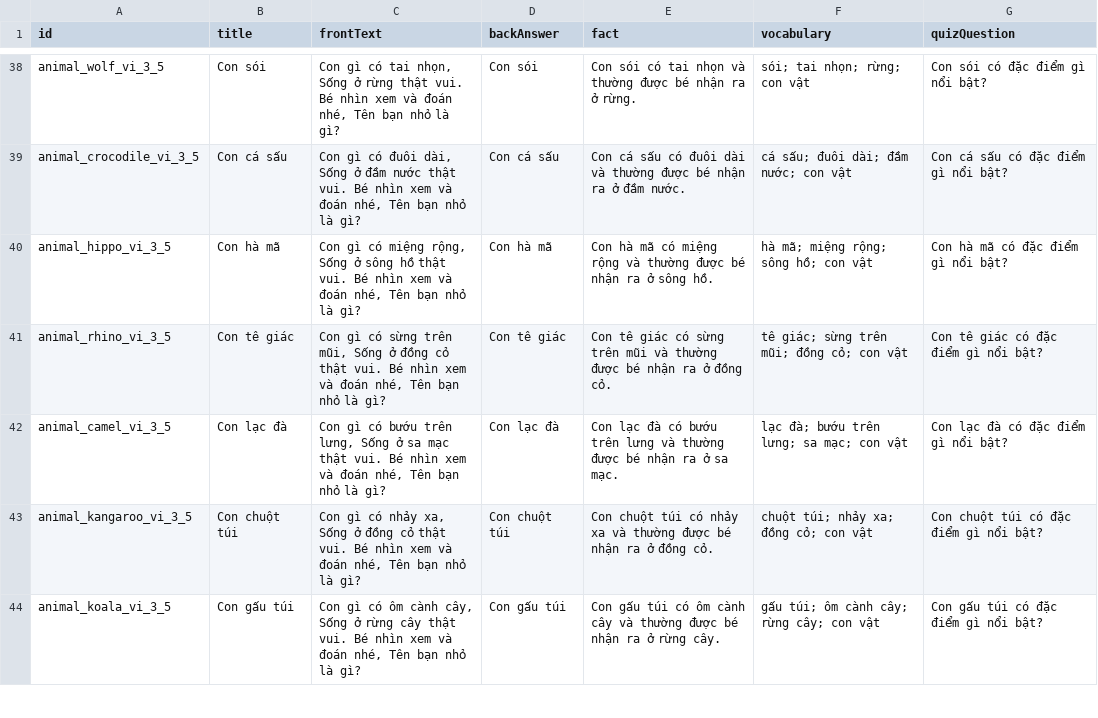
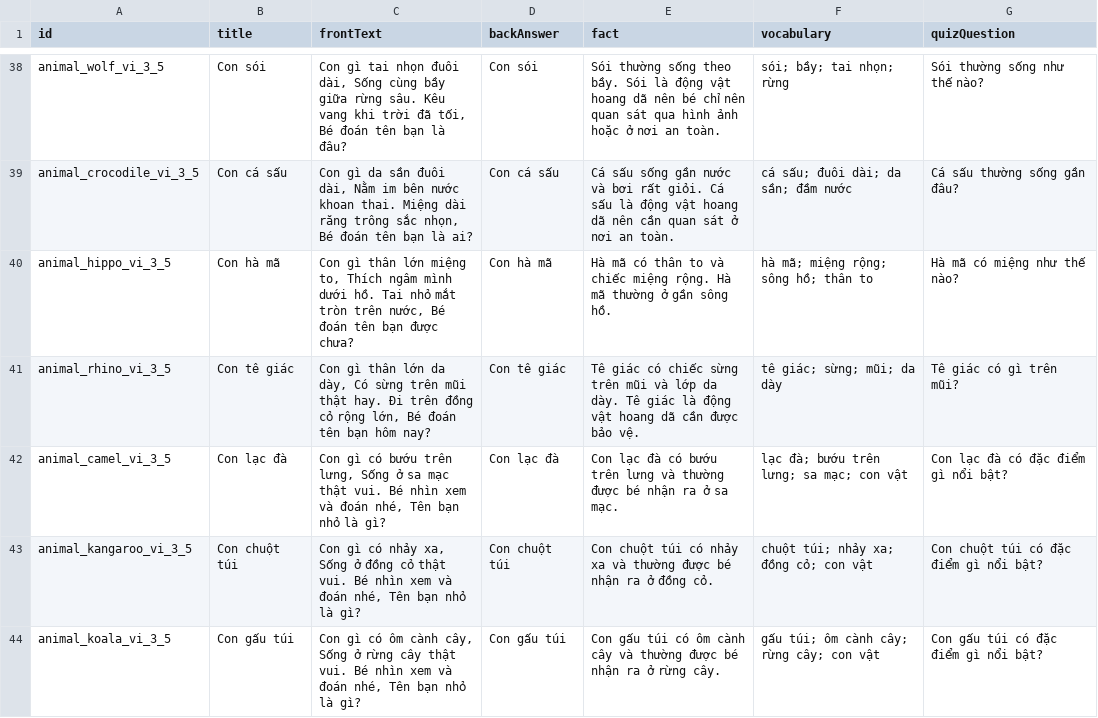
Before and after one commit to vinhduyetweb-debug/kids-knowledge-engine, a CSV file: exports/generated/animals_flashcards_mvp_100.csv, drawn as a sheet; only a part is shown, gaps mark what is left out; the diff covers the shown part only; the diff names each change by its address in the sheet, - before the commit and + after, or states it on an @@ line.

```diff
--- a/exports/generated/animals_flashcards_mvp_100.csv
+++ b/exports/generated/animals_flashcards_mvp_100.csv
-C38 (frontText): Con gì có tai nhọn, Sống ở rừng thật vui. Bé nhìn xem và đoán nhé, Tên bạn nhỏ là gì?
+C38 (frontText): Con gì tai nhọn đuôi dài, Sống cùng bầy giữa rừng sâu. Kêu vang khi trời đã tối, Bé đoán tên bạn là đâu?
-E38 (fact): Con sói có tai nhọn và thường được bé nhận ra ở rừng.
+E38 (fact): Sói thường sống theo bầy. Sói là động vật hoang dã nên bé chỉ nên quan sát qua hình ảnh hoặc ở nơi an toàn.
-F38 (vocabulary): sói; tai nhọn; rừng; con vật
+F38 (vocabulary): sói; bầy; tai nhọn; rừng
-G38 (quizQuestion): Con sói có đặc điểm gì nổi bật?
+G38 (quizQuestion): Sói thường sống như thế nào?
-C39 (frontText): Con gì có đuôi dài, Sống ở đầm nước thật vui. Bé nhìn xem và đoán nhé, Tên bạn nhỏ là gì?
+C39 (frontText): Con gì da sần đuôi dài, Nằm im bên nước khoan thai. Miệng dài răng trông sắc nhọn, Bé đoán tên bạn là ai?
-E39 (fact): Con cá sấu có đuôi dài và thường được bé nhận ra ở đầm nước.
+E39 (fact): Cá sấu sống gần nước và bơi rất giỏi. Cá sấu là động vật hoang dã nên cần quan sát ở nơi an toàn.
-F39 (vocabulary): cá sấu; đuôi dài; đầm nước; con vật
+F39 (vocabulary): cá sấu; đuôi dài; da sần; đầm nước
-G39 (quizQuestion): Con cá sấu có đặc điểm gì nổi bật?
+G39 (quizQuestion): Cá sấu thường sống gần đâu?
-C40 (frontText): Con gì có miệng rộng, Sống ở sông hồ thật vui. Bé nhìn xem và đoán nhé, Tên bạn nhỏ là gì?
+C40 (frontText): Con gì thân lớn miệng to, Thích ngâm mình dưới hồ. Tai nhỏ mắt tròn trên nước, Bé đoán tên bạn được chưa?
-E40 (fact): Con hà mã có miệng rộng và thường được bé nhận ra ở sông hồ.
+E40 (fact): Hà mã có thân to và chiếc miệng rộng. Hà mã thường ở gần sông hồ.
-F40 (vocabulary): hà mã; miệng rộng; sông hồ; con vật
+F40 (vocabulary): hà mã; miệng rộng; sông hồ; thân to
-G40 (quizQuestion): Con hà mã có đặc điểm gì nổi bật?
+G40 (quizQuestion): Hà mã có miệng như thế nào?
-C41 (frontText): Con gì có sừng trên mũi, Sống ở đồng cỏ thật vui. Bé nhìn xem và đoán nhé, Tên bạn nhỏ là gì?
+C41 (frontText): Con gì thân lớn da dày, Có sừng trên mũi thật hay. Đi trên đồng cỏ rộng lớn, Bé đoán tên bạn hôm nay?
-E41 (fact): Con tê giác có sừng trên mũi và thường được bé nhận ra ở đồng cỏ.
+E41 (fact): Tê giác có chiếc sừng trên mũi và lớp da dày. Tê giác là động vật hoang dã cần được bảo vệ.
-F41 (vocabulary): tê giác; sừng trên mũi; đồng cỏ; con vật
+F41 (vocabulary): tê giác; sừng; mũi; da dày
-G41 (quizQuestion): Con tê giác có đặc điểm gì nổi bật?
+G41 (quizQuestion): Tê giác có gì trên mũi?
```
Also changed, not shown: 64 edited cells elsewhere in this file, exports/generated/animals_coloring_prompts_mvp_100.csv, exports/generated/animals_video_scripts_mvp_100.csv, 5 other files.
